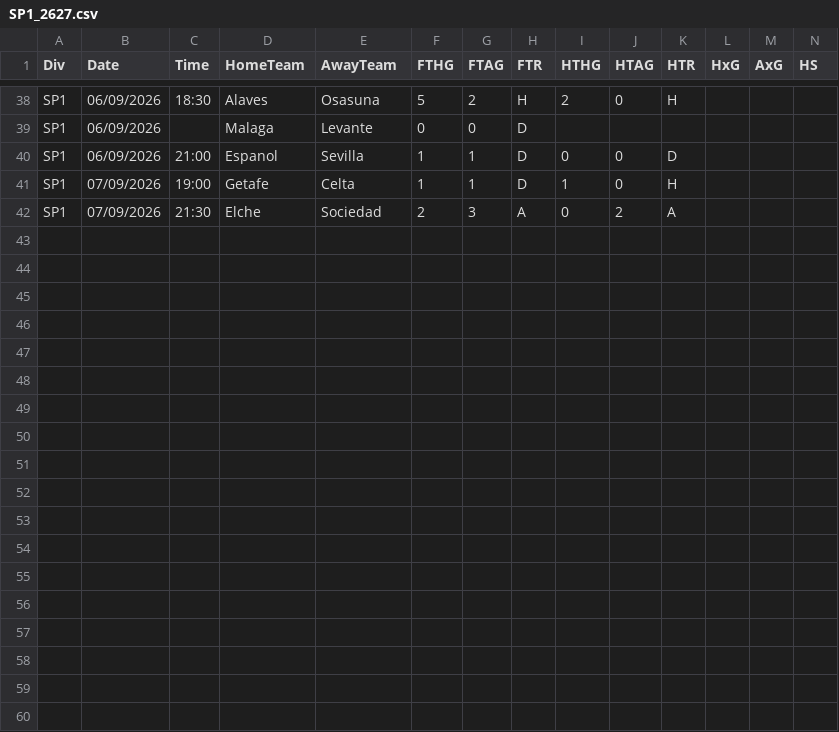
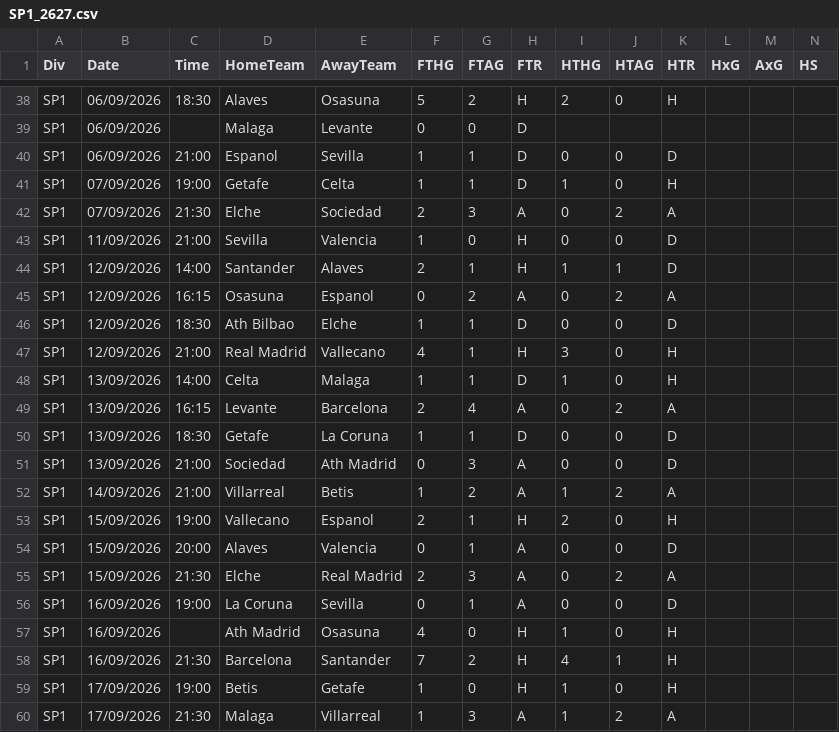
Before and after one commit to robinho0329/fc-barcelona-dashboard, a CSV file: data/raw/SP1_2627.csv, drawn as a sheet; only a part is shown, gaps mark what is left out; rows hold the shown columns only; the diff names each change by its address in the sheet, - before the commit and + after, or states it on an @@ line.

```diff
--- a/data/raw/SP1_2627.csv
+++ b/data/raw/SP1_2627.csv
+row 43: SP1 | 11/09/2026 | 21:00 | Sevilla | Valencia | 1 | 0 | H | 0 | 0 | D
+row 44: SP1 | 12/09/2026 | 14:00 | Santander | Alaves | 2 | 1 | H | 1 | 1 | D
+row 45: SP1 | 12/09/2026 | 16:15 | Osasuna | Espanol | 0 | 2 | A | 0 | 2 | A
+row 46: SP1 | 12/09/2026 | 18:30 | Ath Bilbao | Elche | 1 | 1 | D | 0 | 0 | D
+row 47: SP1 | 12/09/2026 | 21:00 | Real Madrid | Vallecano | 4 | 1 | H | 3 | 0 | H
+row 48: SP1 | 13/09/2026 | 14:00 | Celta | Malaga | 1 | 1 | D | 1 | 0 | H
+row 49: SP1 | 13/09/2026 | 16:15 | Levante | Barcelona | 2 | 4 | A | 0 | 2 | A
+row 50: SP1 | 13/09/2026 | 18:30 | Getafe | La Coruna | 1 | 1 | D | 0 | 0 | D
+row 51: SP1 | 13/09/2026 | 21:00 | Sociedad | Ath Madrid | 0 | 3 | A | 0 | 0 | D
+row 52: SP1 | 14/09/2026 | 21:00 | Villarreal | Betis | 1 | 2 | A | 1 | 2 | A
+row 53: SP1 | 15/09/2026 | 19:00 | Vallecano | Espanol | 2 | 1 | H | 2 | 0 | H
+row 54: SP1 | 15/09/2026 | 20:00 | Alaves | Valencia | 0 | 1 | A | 0 | 0 | D
+row 55: SP1 | 15/09/2026 | 21:30 | Elche | Real Madrid | 2 | 3 | A | 0 | 2 | A
+row 56: SP1 | 16/09/2026 | 19:00 | La Coruna | Sevilla | 0 | 1 | A | 0 | 0 | D
+row 57: SP1 | 16/09/2026 |  | Ath Madrid | Osasuna | 4 | 0 | H | 1 | 0 | H
+row 58: SP1 | 16/09/2026 | 21:30 | Barcelona | Santander | 7 | 2 | H | 4 | 1 | H
+row 59: SP1 | 17/09/2026 | 19:00 | Betis | Getafe | 1 | 0 | H | 1 | 0 | H
+row 60: SP1 | 17/09/2026 | 21:30 | Malaga | Villarreal | 1 | 3 | A | 1 | 2 | A
```
Also changed, not shown: 8 other files.
